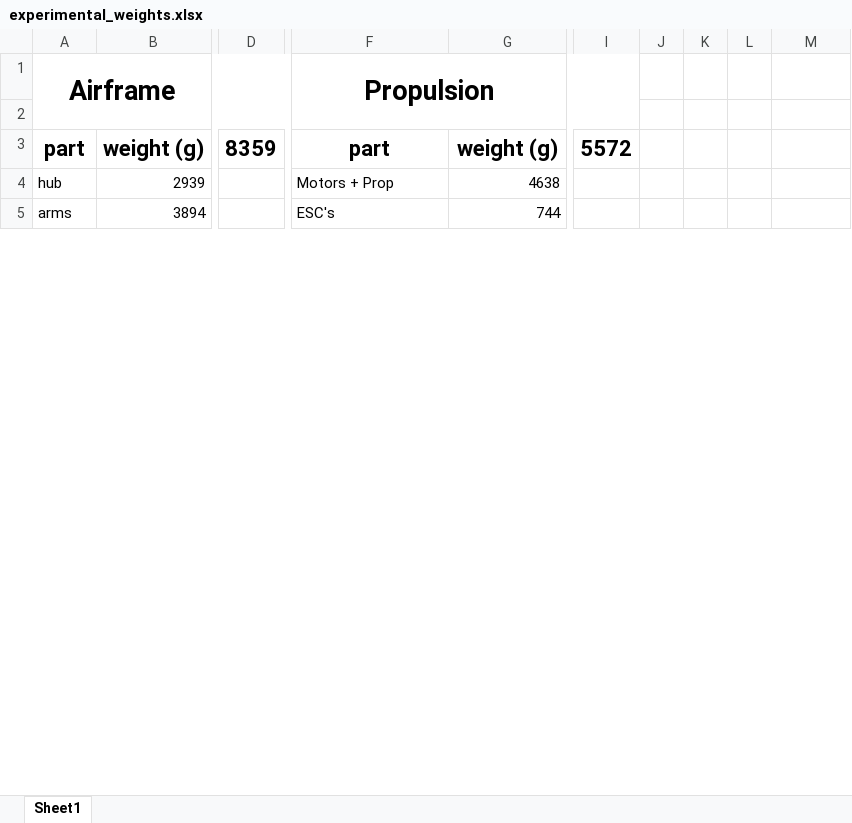
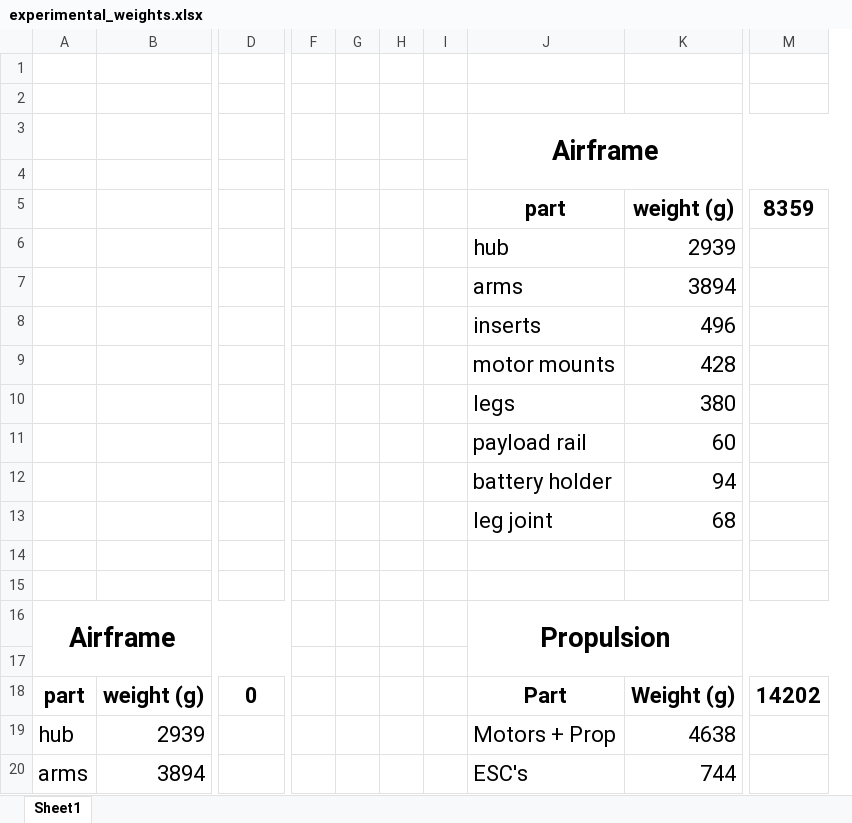
Before and after one commit to JamesDrosdick/Team_45_FFUAV, an Excel workbook: experimental_weights.xlsx, sheet Sheet1, drawn as a sheet; only a part is shown, gaps mark what is left out; values as stored, in another font and other column widths than the file's, no borders; removed rows and columns are numbered as before the commit, all else as after; rows hold the shown columns only; the diff covers the shown part only; the diff names each change by its address in the sheet, - before the commit and + after, or states it on an @@ line.

```diff
--- a/experimental_weights.xlsx (sheet Sheet1)
+++ b/experimental_weights.xlsx (sheet Sheet1)
+column F, empty
+column G, empty
+column H, empty
+column I, empty
-column I, row 3: 5572
-column J, empty
-column K, empty
-column L, empty
-row 1: Airframe |  |  | Propulsion
+row 1: (empty)
+row 3:  |  |  |  |  |  |  | Airframe
+row 4: (empty)
+row 5:  |  |  |  |  |  |  | part | weight (g) | 8359
+row 6:  |  |  |  |  |  |  | hub | 2939
+row 7:  |  |  |  |  |  |  | arms | 3894
+row 8:  |  |  |  |  |  |  | inserts | 496
+row 9:  |  |  |  |  |  |  | motor mounts | 428
+row 10:  |  |  |  |  |  |  | legs | 380
+row 11:  |  |  |  |  |  |  | payload rail | 60
+row 12:  |  |  |  |  |  |  | battery holder | 94
+row 13:  |  |  |  |  |  |  | leg joint | 68
+row 14: (empty)
+row 15: (empty)
+row 16: Airframe |  |  |  |  |  |  | Propulsion
+row 17: (empty)
-D18: 8359
+D18: 0
-J18: part
+J18: Part
-K18: weight (g)
+K18: Weight (g)
-M18: (empty)
+M18: 14202
@@ A19:B20 text size: larger @@
@@ J19:K20 text size: larger @@
```
Also changed, not shown: 2 edited cells and cell formats elsewhere in this sheet, 4 other files.
